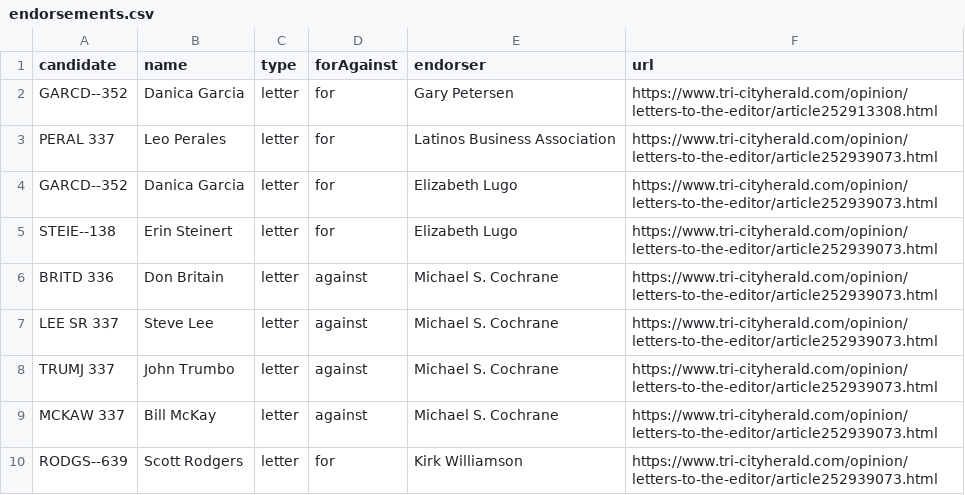
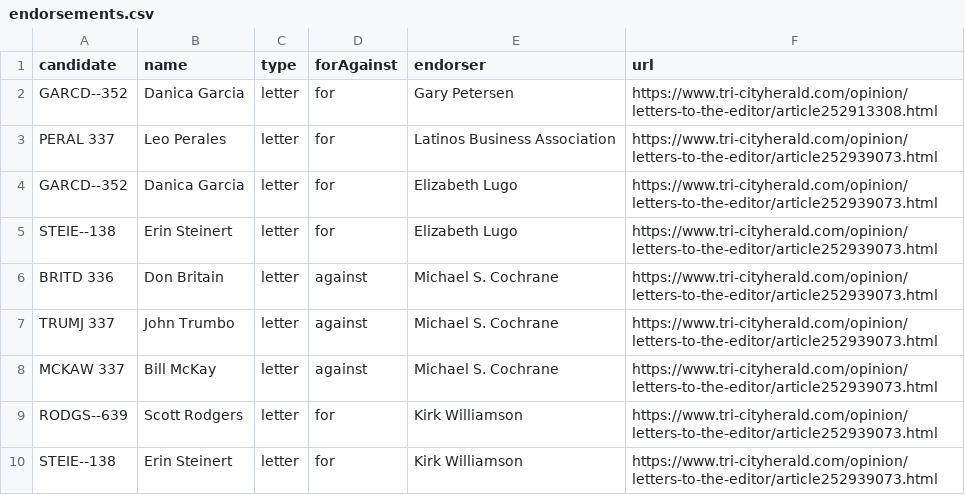
Before and after one commit to tricitiesvote/tricitiesvote.com, a CSV file: data/endorsements/endorsements.csv, drawn as a sheet; only a part is shown; the shorter side is filled out with more unchanged rows.

Commit message:
endorsements and letters

```diff
--- a/data/endorsements/endorsements.csv
+++ b/data/endorsements/endorsements.csv
@@ -6,3 +6,2 @@ STEIE--138,Erin Steinert,letter,for,Elizabeth Lugo,https://www.tri-cityherald.co
 BRITD  336,Don Britain,letter,against,Michael S. Cochrane,https://www.tri-cityherald.com/opinion/letters-to-the-editor/article252939073.html
-LEE SR 337,Steve Lee,letter,against,Michael S. Cochrane,https://www.tri-cityherald.com/opinion/letters-to-the-editor/article252939073.html
 TRUMJ  337,John Trumbo,letter,against,Michael S. Cochrane,https://www.tri-cityherald.com/opinion/letters-to-the-editor/article252939073.html
```
Also changed, not shown: 7 other files.
